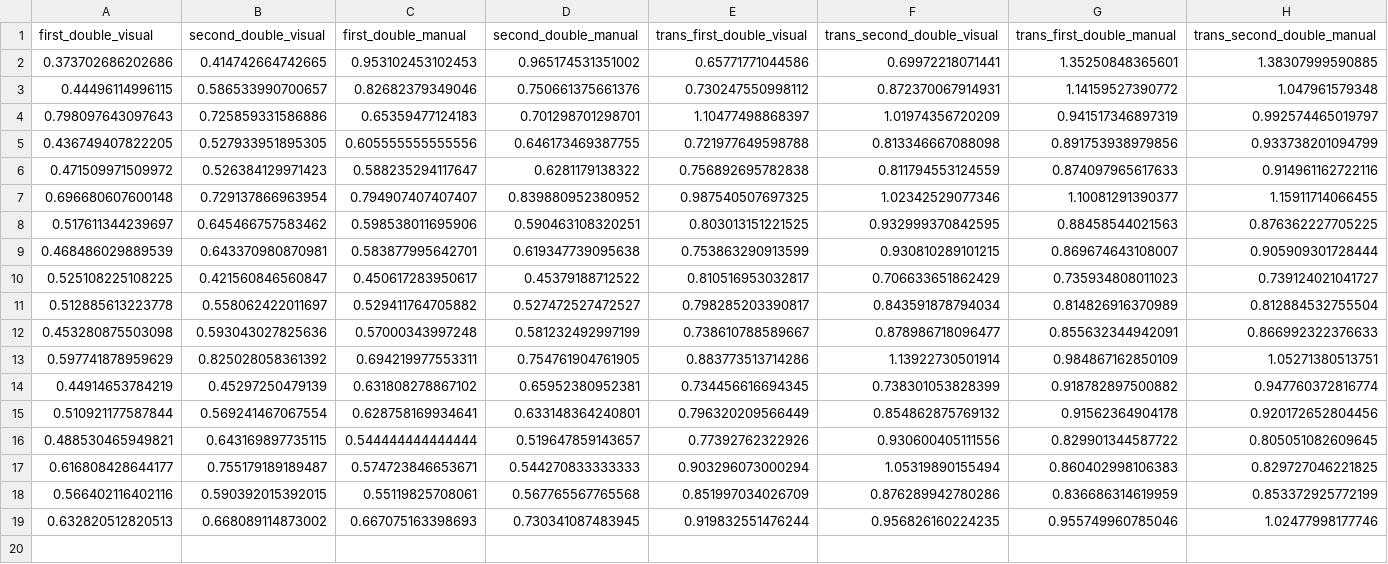
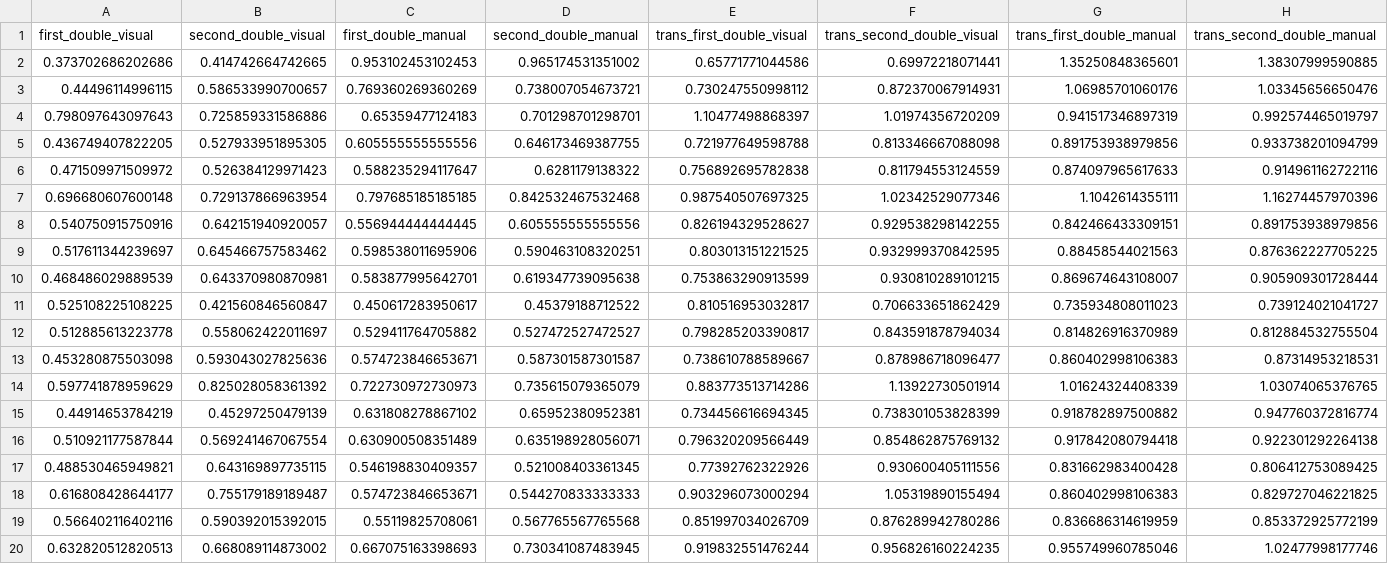
Before and after one commit to i-wagner/information_sampling_visual_manual, a CSV file: 3_analysis/statistics/propOnEasy_short.csv, drawn as a sheet.

```diff
--- a/3_analysis/statistics/propOnEasy_short.csv
+++ b/3_analysis/statistics/propOnEasy_short.csv
@@ -2,3 +2,3 @@ first_double_visual,second_double_visual,first_double_manual,second_double_manua
 0.373702686202686,0.414742664742665,0.953102453102453,0.965174531351002,0.65771771044586,0.69972218071441,1.35250848365601,1.38307999590885
-0.44496114996115,0.586533990700657,0.82682379349046,0.750661375661376,0.730247550998112,0.872370067914931,1.14159527390772,1.047961579348
+0.44496114996115,0.586533990700657,0.769360269360269,0.738007054673721,0.730247550998112,0.872370067914931,1.06985701060176,1.03345656650476
 0.798097643097643,0.725859331586886,0.65359477124183,0.701298701298701,1.10477498868397,1.01974356720209,0.941517346897319,0.992574465019797
@@ -6,3 +6,4 @@ first_double_visual,second_double_visual,first_double_manual,second_double_manua
 0.471509971509972,0.526384129971423,0.588235294117647,0.6281179138322,0.756892695782838,0.811794553124559,0.874097965617633,0.914961162722116
-0.696680607600148,0.729137866963954,0.794907407407407,0.839880952380952,0.987540507697325,1.02342529077346,1.10081291390377,1.15911714066455
+0.696680607600148,0.729137866963954,0.797685185185185,0.842532467532468,0.987540507697325,1.02342529077346,1.1042614355111,1.16274457970396
+0.540750915750916,0.642151940920057,0.556944444444445,0.605555555555556,0.826194329528627,0.929538298142255,0.842466433309151,0.891753938979856
 0.517611344239697,0.645466757583462,0.598538011695906,0.590463108320251,0.803013151221525,0.932999370842595,0.88458544021563,0.876362227705225
@@ -11,7 +12,7 @@ first_double_visual,second_double_visual,first_double_manual,second_double_manua
 0.512885613223778,0.558062422011697,0.529411764705882,0.527472527472527,0.798285203390817,0.843591878794034,0.814826916370989,0.812884532755504
-0.453280875503098,0.593043027825636,0.57000343997248,0.581232492997199,0.738610788589667,0.878986718096477,0.855632344942091,0.866992322376633
-0.597741878959629,0.825028058361392,0.694219977553311,0.754761904761905,0.883773513714286,1.13922730501914,0.984867162850109,1.05271380513751
+0.453280875503098,0.593043027825636,0.574723846653671,0.587301587301587,0.738610788589667,0.878986718096477,0.860402998106383,0.87314953218531
+0.597741878959629,0.825028058361392,0.722730972730973,0.735615079365079,0.883773513714286,1.13922730501914,1.01624324408339,1.03074065376765
 0.44914653784219,0.45297250479139,0.631808278867102,0.65952380952381,0.734456616694345,0.738301053828399,0.918782897500882,0.947760372816774
-0.510921177587844,0.569241467067554,0.628758169934641,0.633148364240801,0.796320209566449,0.854862875769132,0.91562364904178,0.920172652804456
-0.488530465949821,0.643169897735115,0.544444444444444,0.519647859143657,0.77392762322926,0.930600405111556,0.829901344587722,0.805051082609645
+0.510921177587844,0.569241467067554,0.630900508351489,0.635198928056071,0.796320209566449,0.854862875769132,0.917842080794418,0.922301292264138
+0.488530465949821,0.643169897735115,0.546198830409357,0.521008403361345,0.77392762322926,0.930600405111556,0.831662983400428,0.806412753089425
 0.616808428644177,0.755179189189487,0.574723846653671,0.544270833333333,0.903296073000294,1.05319890155494,0.860402998106383,0.829727046221825
```
Also changed, not shown: 3_analysis/statistics/gainPerTime_short.csv, 3_analysis/statistics/perceptualPerformance_short.csv, 22 other files.
